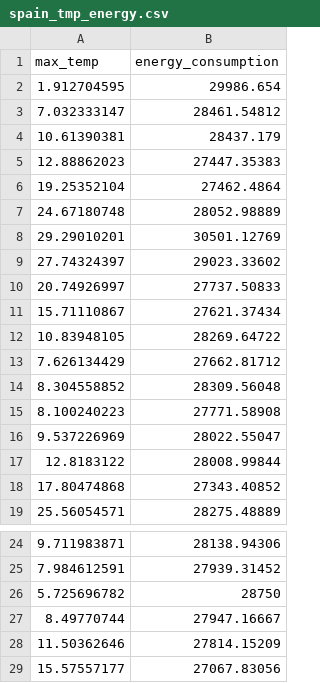
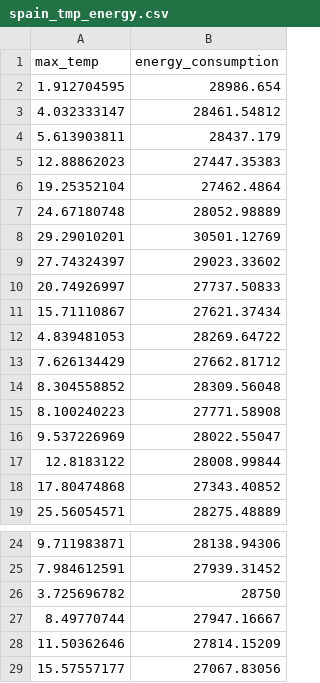
Before and after one commit to Oran-Uzrad/DataFiles, a CSV file: Hamoshava/etc/spain_tmp_energy.csv, drawn as a sheet; only a part is shown, gaps mark what is left out.

Commit message:
more twiks

```diff
--- a/Hamoshava/etc/spain_tmp_energy.csv
+++ b/Hamoshava/etc/spain_tmp_energy.csv
@@ -1,5 +1,5 @@
 max_temp,energy_consumption
-1.912704595,29986.654
-7.032333147,28461.54812
-10.61390381,28437.179
+1.912704595,28986.654
+4.032333147,28461.54812
+5.613903811,28437.179
 12.88862023,27447.35383
@@ -11,3 +11,3 @@
 15.71110867,27621.37434
-10.83948105,28269.64722
+4.839481053,28269.64722
 7.626134429,27662.81712
@@ -25,3 +25,3 @@
 7.984612591,27939.31452
-5.725696782,28750
+3.725696782,28750
 8.49770744,27947.16667
```
